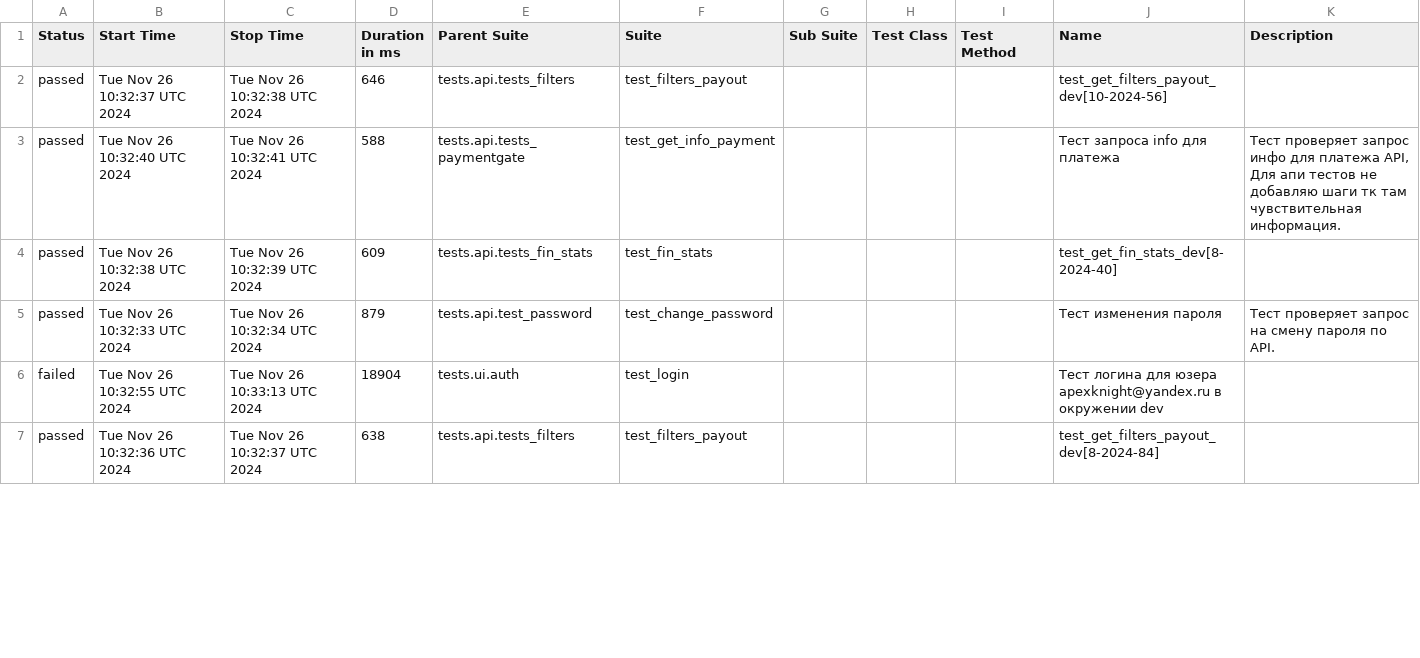
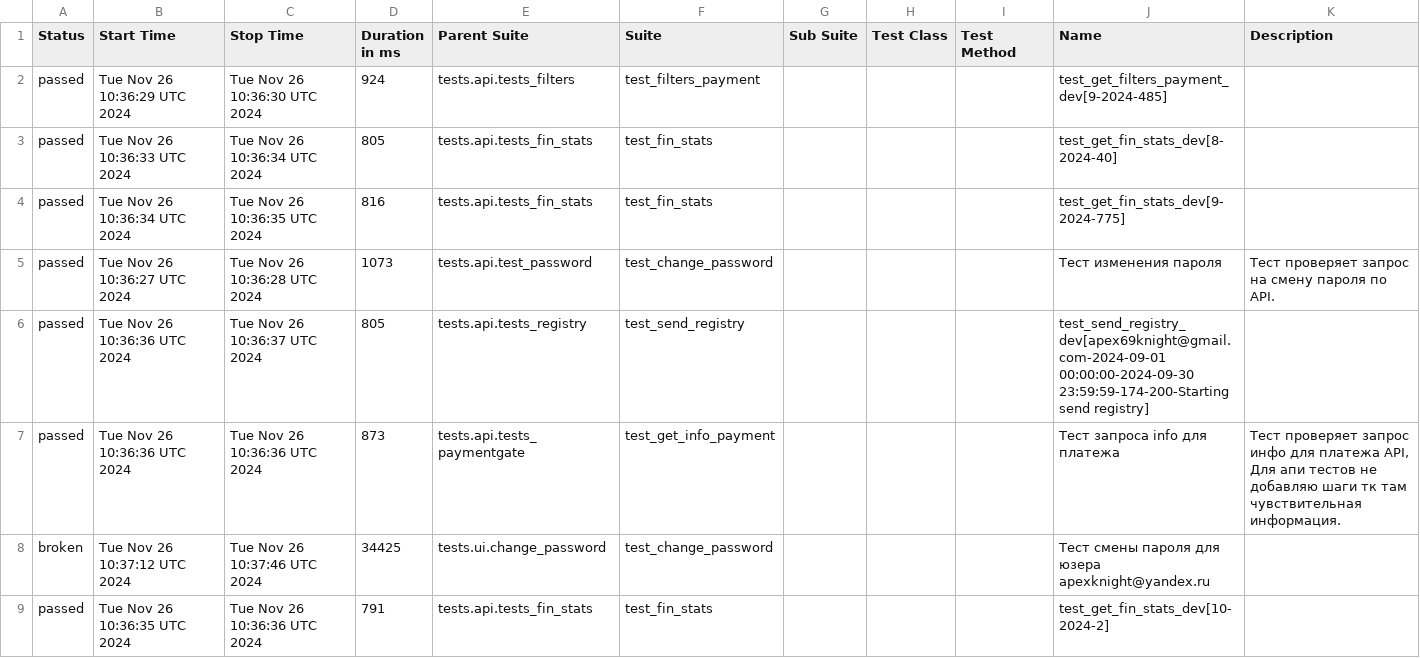
Before and after one commit to VadimZhuckow/allure_report, a CSV file: data/suites.csv, drawn as a sheet; only a part is shown; the diff covers the shown part only.

```diff
--- a/data/suites.csv
+++ b/data/suites.csv
@@ -1,7 +1,9 @@
 "Status","Start Time","Stop Time","Duration in ms","Parent Suite","Suite","Sub Suite","Test Class","Test Method","Name","Description"
-"passed","Tue Nov 26 10:32:37 UTC 2024","Tue Nov 26 10:32:38 UTC 2024","646","tests.api.tests_filters","test_filters_payout","","","","test_get_filters_payout_dev[10-2024-56]",""
-"passed","Tue Nov 26 10:32:40 UTC 2024","Tue Nov 26 10:32:41 UTC 2024","588","tests.api.tests_paymentgate","test_get_info_payment","","","","Тест запроса info для платежа","Тест проверяет запрос инфо для платежа API, Для апи тестов не добавляю шаги тк там чувствительная информация."
-"passed","Tue Nov 26 10:32:38 UTC 2024","Tue Nov 26 10:32:39 UTC 2024","609","tests.api.tests_fin_stats","test_fin_stats","","","","test_get_fin_stats_dev[8-2024-40]",""
-"passed","Tue Nov 26 10:32:33 UTC 2024","Tue Nov 26 10:32:34 UTC 2024","879","tests.api.test_password","test_change_password","","","","Тест изменения пароля","Тест проверяет запрос на смену пароля по API."
-"failed","Tue Nov 26 10:32:55 UTC 2024","Tue Nov 26 10:33:13 UTC 2024","18904","tests.ui.auth","test_login","","","","Тест логина для юзера apexknight@yandex.ru в окружении dev",""
-"passed","Tue Nov 26 10:32:36 UTC 2024","Tue Nov 26 10:32:37 UTC 2024","638","tests.api.tests_filters","test_filters_payout","","","","test_get_filters_payout_dev[8-2024-84]",""
+"passed","Tue Nov 26 10:36:29 UTC 2024","Tue Nov 26 10:36:30 UTC 2024","924","tests.api.tests_filters","test_filters_payment","","","","test_get_filters_payment_dev[9-2024-485]",""
+"passed","Tue Nov 26 10:36:33 UTC 2024","Tue Nov 26 10:36:34 UTC 2024","805","tests.api.tests_fin_stats","test_fin_stats","","","","test_get_fin_stats_dev[8-2024-40]",""
+"passed","Tue Nov 26 10:36:34 UTC 2024","Tue Nov 26 10:36:35 UTC 2024","816","tests.api.tests_fin_stats","test_fin_stats","","","","test_get_fin_stats_dev[9-2024-775]",""
+"passed","Tue Nov 26 10:36:27 UTC 2024","Tue Nov 26 10:36:28 UTC 2024","1073","tests.api.test_password","test_change_password","","","","Тест изменения пароля","Тест проверяет запрос на смену пароля по API."
+"passed","Tue Nov 26 10:36:36 UTC 2024","Tue Nov 26 10:36:37 UTC 2024","805","tests.api.tests_registry","test_send_registry","","","","test_send_registry_dev[apex69knight@gmail.com-2024-09-01 00:00:00-2024-09-30 23:59:59-174-200-Starting send registry]",""
+"passed","Tue Nov 26 10:36:36 UTC 2024","Tue Nov 26 10:36:36 UTC 2024","873","tests.api.tests_paymentgate","test_get_info_payment","","","","Тест запроса info для платежа","Тест проверяет запрос инфо для платежа API, Для апи тестов не добавляю шаги тк там чувствительная информация."
+"broken","Tue Nov 26 10:37:12 UTC 2024","Tue Nov 26 10:37:46 UTC 2024","34425","tests.ui.change_password","test_change_password","","","","Тест смены пароля для юзера apexknight@yandex.ru",""
+"passed","Tue Nov 26 10:36:35 UTC 2024","Tue Nov 26 10:36:36 UTC 2024","791","tests.api.tests_fin_stats","test_fin_stats","","","","test_get_fin_stats_dev[10-2024-2]",""
```
Also changed, not shown: 1 added row, 3 removed rows and 23 edited cells elsewhere in this file, data/behaviors.csv, 30 other files.
